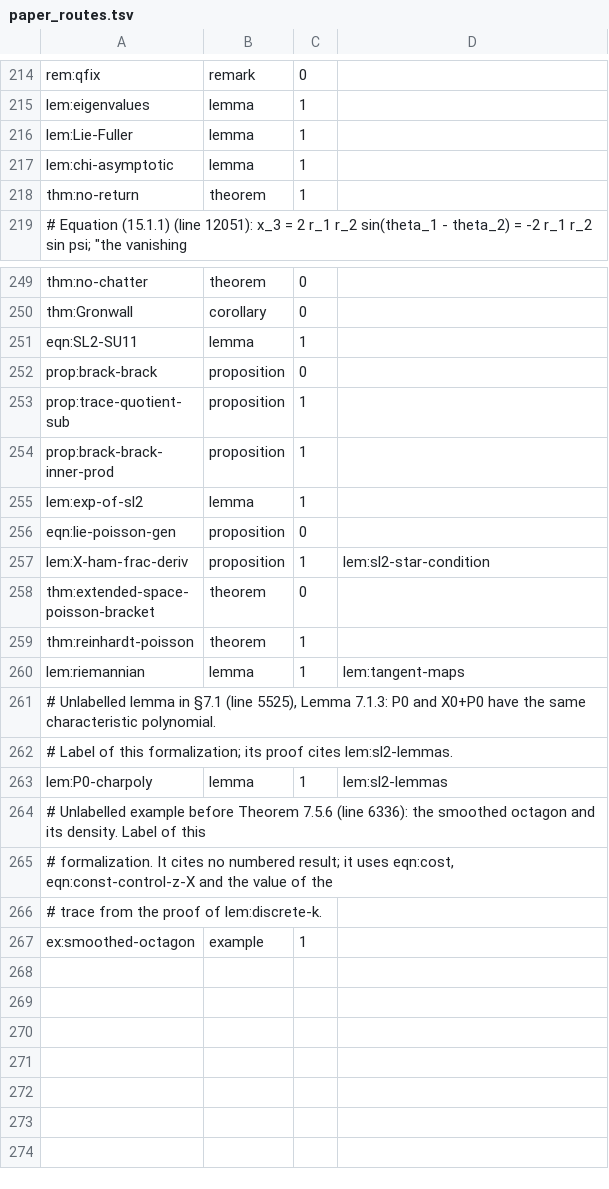
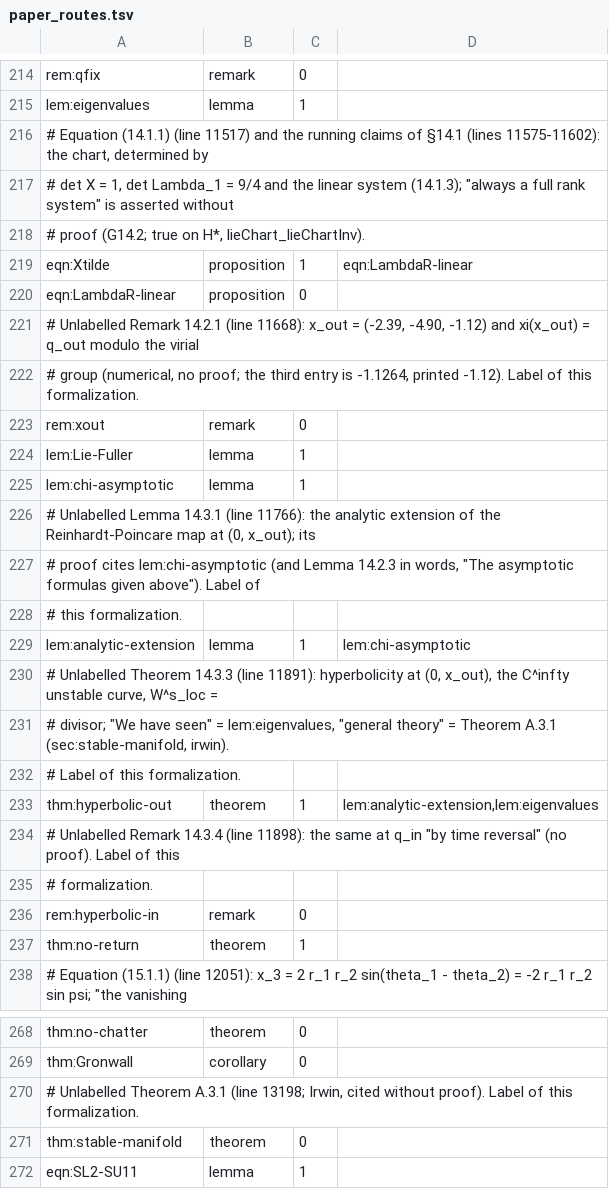
Before and after one commit to vltanh/lean4-smoothed-polygon, a TSV file: docs/paper_routes.tsv, drawn as a sheet; only a part is shown, gaps mark what is left out; the shorter side is filled out with more unchanged rows; the diff names each change by its address in the sheet, - before the commit and + after, or states it on an @@ line.

```diff
--- a/docs/paper_routes.tsv
+++ b/docs/paper_routes.tsv
+row 216: # Equation (14.1.1) (line 11517) and the running claims of §14.1 (lines 11575-11602): the chart, determined by
+row 217: # det X = 1, det Lambda_1 = 9/4 and the linear system (14.1.3); "always a full rank system" is asserted without
+row 218: # proof (G14.2; true on H*, lieChart_lieChartInv).
+row 219: eqn:Xtilde | proposition | 1 | eqn:LambdaR-linear
+row 220: eqn:LambdaR-linear | proposition | 0
+row 221: # Unlabelled Remark 14.2.1 (line 11668): x_out = (-2.39, -4.90, -1.12) and xi(x_out) = q_out modulo the virial
+row 222: # group (numerical, no proof; the third entry is -1.1264, printed -1.12). Label of this formalization.
+row 223: rem:xout | remark | 0
+row 226: # Unlabelled Lemma 14.3.1 (line 11766): the analytic extension of the Reinhardt-Poincare map at (0, x_out); its
+row 227: # proof cites lem:chi-asymptotic (and Lemma 14.2.3 in words, "The asymptotic formulas given above"). Label of
+row 228: # this formalization.
+row 229: lem:analytic-extension | lemma | 1 | lem:chi-asymptotic
+row 230: # Unlabelled Theorem 14.3.3 (line 11891): hyperbolicity at (0, x_out), the C^infty unstable curve, W^s_loc =
+row 231: # divisor; "We have seen" = lem:eigenvalues, "general theory" = Theorem A.3.1 (sec:stable-manifold, irwin).
+row 232: # Label of this formalization.
+row 233: thm:hyperbolic-out | theorem | 1 | lem:analytic-extension,lem:eigenvalues
+row 234: # Unlabelled Remark 14.3.4 (line 11898): the same at q_in "by time reversal" (no proof). Label of this
+row 235: # formalization.
+row 236: rem:hyperbolic-in | remark | 0
+row 270: # Unlabelled Theorem A.3.1 (line 13198; Irwin, cited without proof). Label of this formalization.
+row 271: thm:stable-manifold | theorem | 0
```
Also changed, not shown: docs/route_differences.tsv, 29 other files.
